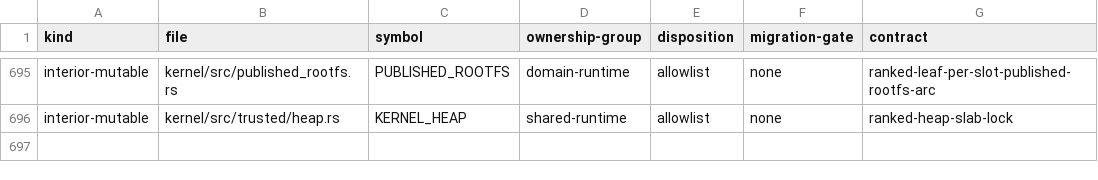
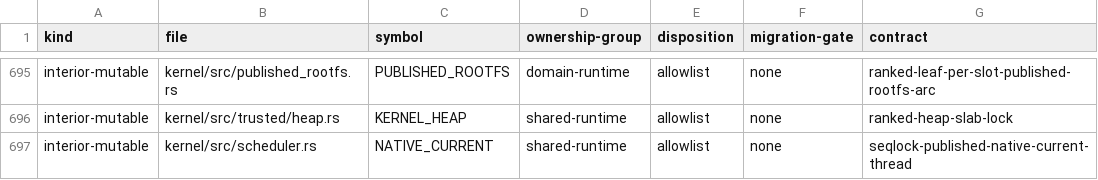
Before and after one commit to rvdende/linox, a TSV file: docs/feedback-hardening/writable-globals.tsv, drawn as a sheet; only a part is shown, gaps mark what is left out; the diff names each change by its address in the sheet, - before the commit and + after, or states it on an @@ line.

```diff
--- a/docs/feedback-hardening/writable-globals.tsv
+++ b/docs/feedback-hardening/writable-globals.tsv
+row 697: interior-mutable | kernel/src/scheduler.rs | NATIVE_CURRENT | shared-runtime | allowlist | none | seqlock-published-native-current-thread
```
Also changed, not shown: 4 other files.
